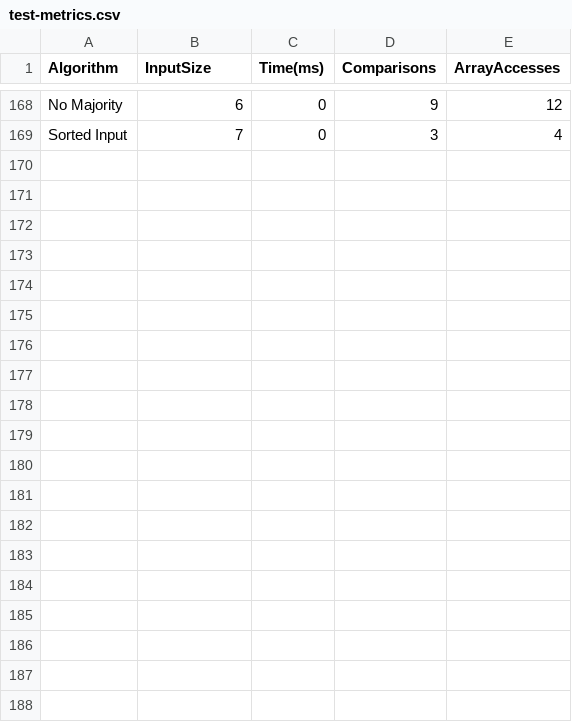
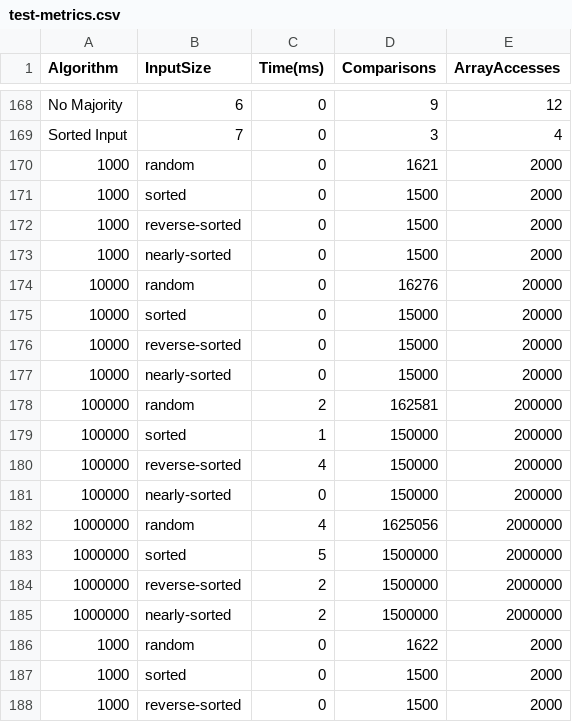
Before and after one commit to Lamgy/DAA-Assignment2, a CSV file: src/main/java/metrics/test-metrics.csv, drawn as a sheet; only a part is shown, gaps mark what is left out; the diff covers the shown part only; the diff names each change by its address in the sheet, - before the commit and + after, or states it on an @@ line.

```diff
--- a/src/main/java/metrics/test-metrics.csv
+++ b/src/main/java/metrics/test-metrics.csv
+row 170: 1000 | random | 0 | 1621 | 2000
+row 171: 1000 | sorted | 0 | 1500 | 2000
+row 172: 1000 | reverse-sorted | 0 | 1500 | 2000
+row 173: 1000 | nearly-sorted | 0 | 1500 | 2000
+row 174: 10000 | random | 0 | 16276 | 20000
+row 175: 10000 | sorted | 0 | 15000 | 20000
+row 176: 10000 | reverse-sorted | 0 | 15000 | 20000
+row 177: 10000 | nearly-sorted | 0 | 15000 | 20000
+row 178: 100000 | random | 2 | 162581 | 200000
+row 179: 100000 | sorted | 1 | 150000 | 200000
+row 180: 100000 | reverse-sorted | 4 | 150000 | 200000
+row 181: 100000 | nearly-sorted | 0 | 150000 | 200000
+row 182: 1000000 | random | 4 | 1625056 | 2000000
+row 183: 1000000 | sorted | 5 | 1500000 | 2000000
+row 184: 1000000 | reverse-sorted | 2 | 1500000 | 2000000
+row 185: 1000000 | nearly-sorted | 2 | 1500000 | 2000000
+row 186: 1000 | random | 0 | 1622 | 2000
+row 187: 1000 | sorted | 0 | 1500 | 2000
+row 188: 1000 | reverse-sorted | 0 | 1500 | 2000
```
Also changed, not shown: 13 added rows elsewhere in this file, 2 other files.
